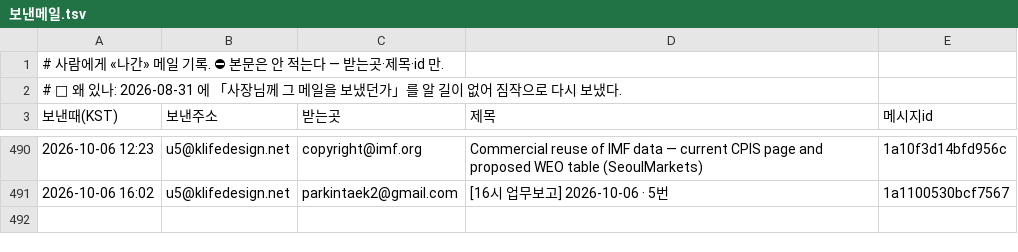
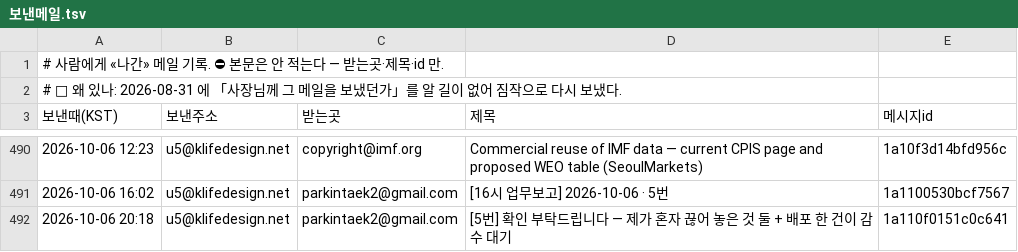
Before and after one commit to parkintaek2-gif/parkintaek2-gif.github.io, a TSV file: docs/보낸메일.tsv, drawn as a sheet; only a part is shown, gaps mark what is left out; the diff names each change by its address in the sheet, - before the commit and + after, or states it on an @@ line.

Commit message:
보낸메일 기록 — 2026-10-06 20:18 [5번] 확인 부탁드립니다 — 제가 혼자 끊어 놓은 것 둘 + 배포 한 건이 감수 대기

```diff
--- a/docs/보낸메일.tsv
+++ b/docs/보낸메일.tsv
+row 492: 2026-10-06 20:18 | u5@klifedesign.net | parkintaek2@gmail.com | [5번] 확인 부탁드립니다 — 제가 혼자 끊어 놓은 것 둘 + 배포 한 건이 감수 대기 | 1a110f0151c0c641
```
